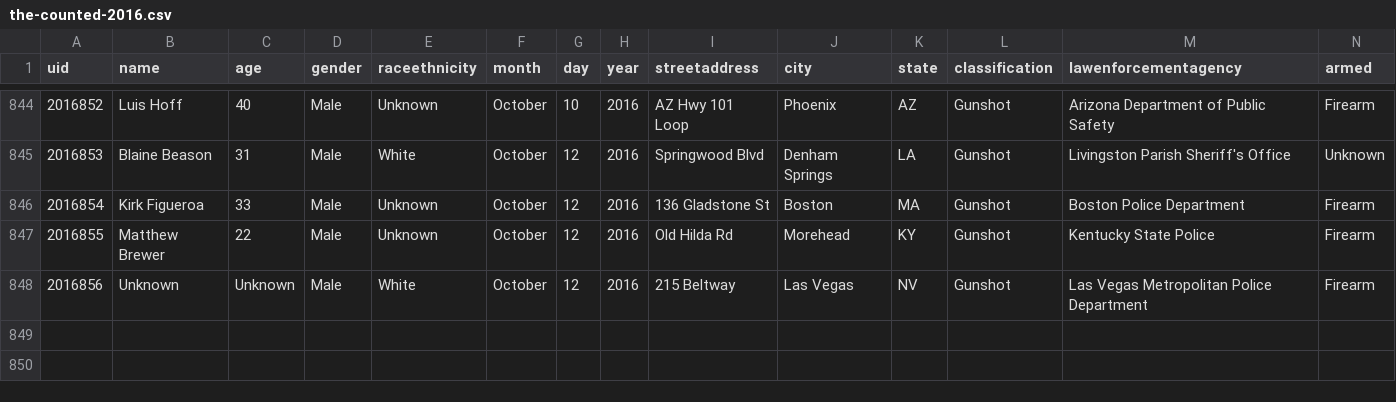
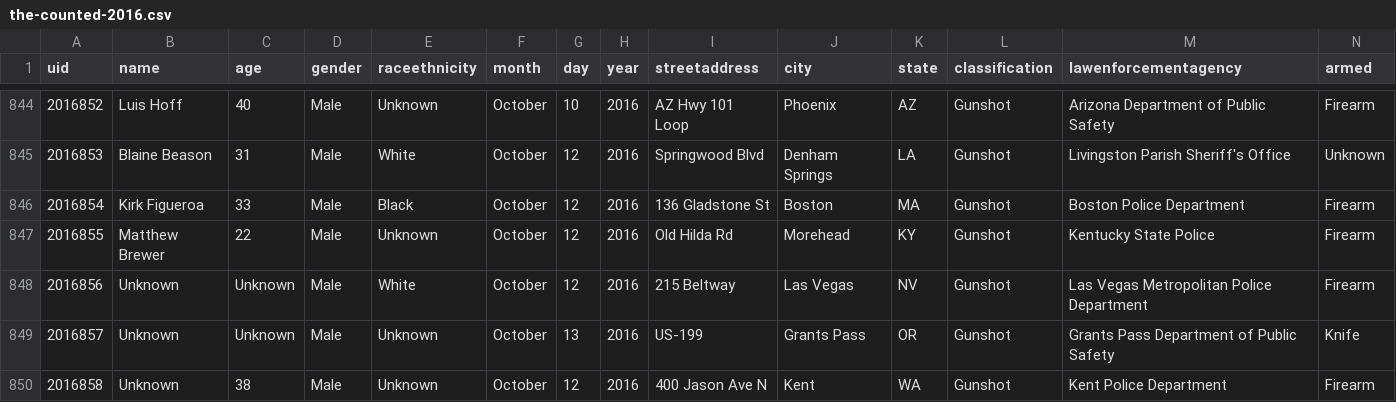
Before and after one commit to flother/thecounted, a CSV file: data/the-counted-2016.csv, drawn as a sheet; only a part is shown, gaps mark what is left out.

Commit message:
Add Unknown, Unknown; update Kirk Figueroa

```diff
--- a/data/the-counted-2016.csv
+++ b/data/the-counted-2016.csv
@@ -845,4 +845,6 @@ uid,name,age,gender,raceethnicity,month,day,year,streetaddress,city,state,classi
 "2016853","Blaine Beason","31","Male","White","October","12","2016","Springwood Blvd","Denham Springs","LA","Gunshot","Livingston Parish Sheriff's Office","Unknown"
-"2016854","Kirk Figueroa","33","Male","Unknown","October","12","2016","136 Gladstone St","Boston","MA","Gunshot","Boston Police Department","Firearm"
+"2016854","Kirk Figueroa","33","Male","Black","October","12","2016","136 Gladstone St","Boston","MA","Gunshot","Boston Police Department","Firearm"
 "2016855","Matthew Brewer","22","Male","Unknown","October","12","2016","Old Hilda Rd","Morehead","KY","Gunshot","Kentucky State Police","Firearm"
 "2016856","Unknown","Unknown","Male","White","October","12","2016","215 Beltway","Las Vegas","NV","Gunshot","Las Vegas Metropolitan Police Department","Firearm"
+"2016857","Unknown","Unknown","Male","Unknown","October","13","2016","US-199","Grants Pass","OR","Gunshot","Grants Pass Department of Public Safety","Knife"
+"2016858","Unknown","38","Male","Unknown","October","12","2016","400 Jason Ave N","Kent","WA","Gunshot","Kent Police Department","Firearm"
```
